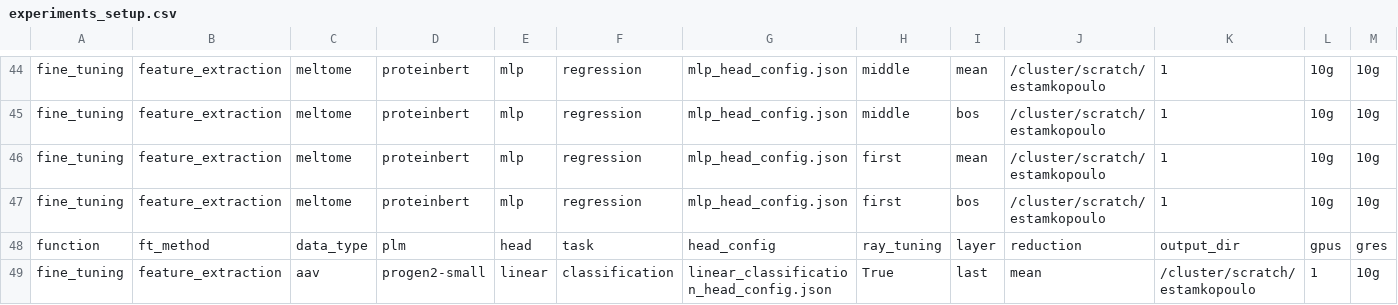
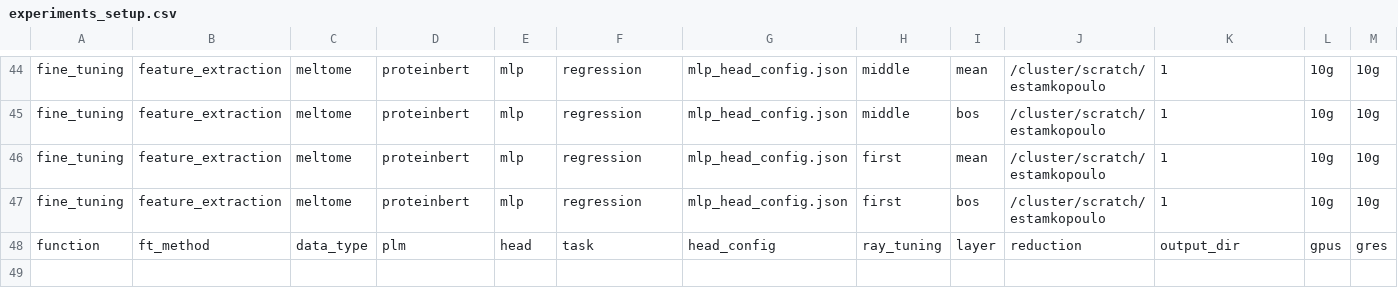
Before and after one commit to LSSI-ETH/plmfit, a CSV file: scripts/feature_extraction/experiments_setup.csv, drawn as a sheet; only a part is shown, gaps mark what is left out; rows hold the shown columns only; the diff names each change by its address in the sheet, - before the commit and + after, or states it on an @@ line.

Commit message:
Ray tuning now works but still slow

```diff
--- a/scripts/feature_extraction/experiments_setup.csv
+++ b/scripts/feature_extraction/experiments_setup.csv
-row 49: fine_tuning | feature_extraction | aav | progen2-small | linear | classification | linear_classification_head_config.json | True | last | mean | /cluster/scratch/estamkopoulo | 1 | 10g
```
Also changed, not shown: 3 other files.
